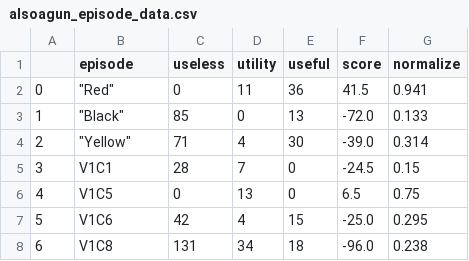
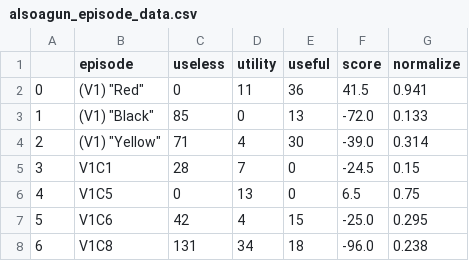
Before and after one commit to lilellia/alsoagun, a CSV file: data/alsoagun_episode_data.csv, drawn as a sheet; only a part is shown; the diff covers the shown part only; the diff names each change by its address in the sheet, - before the commit and + after, or states it on an @@ line.

```diff
--- a/data/alsoagun_episode_data.csv
+++ b/data/alsoagun_episode_data.csv
-B2 (episode): "Red"
+B2 (episode): (V1) "Red"
-B3 (episode): "Black"
+B3 (episode): (V1) "Black"
-B4 (episode): "Yellow"
+B4 (episode): (V1) "Yellow"
```
Also changed, not shown: 5 added rows, 5 edited cells and row numbers in column A elsewhere in this file, 11 other files.
